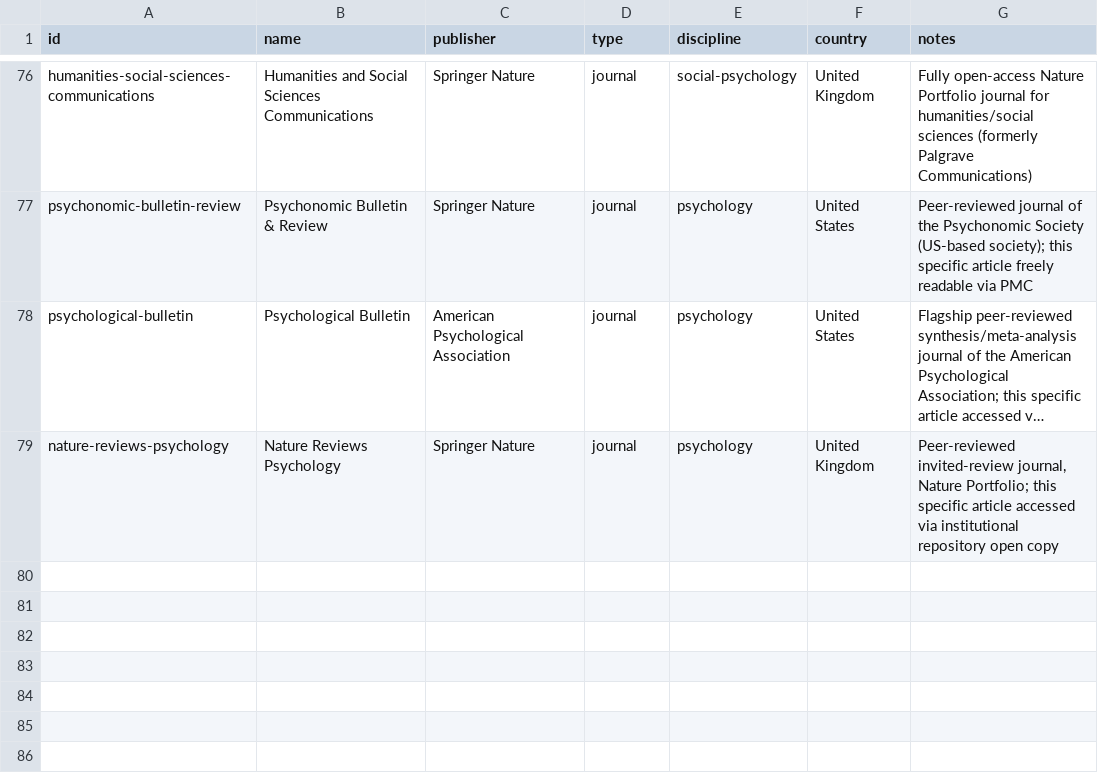
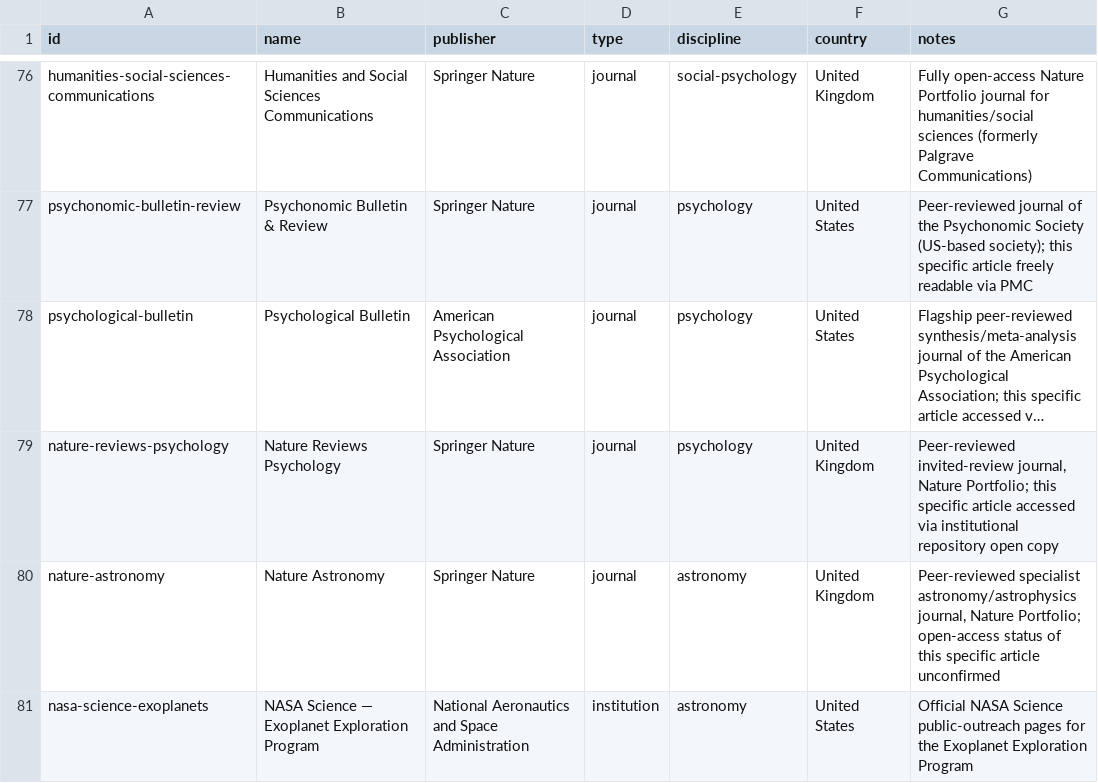
Before and after one commit to Kamaya22/recherche-hebdo, a CSV file: data/registry.csv, drawn as a sheet; only a part is shown, gaps mark what is left out; long unchanged cells end in …; the diff names each change by its address in the sheet, - before the commit and + after, or states it on an @@ line.

```diff
--- a/data/registry.csv
+++ b/data/registry.csv
+row 80: nature-astronomy | Nature Astronomy | Springer Nature | journal | astronomy | United Kingdom | Peer-reviewed specialist astronomy/astrophysics journal, Nature Portfolio; open-access status of this specific article unconfirmed
+row 81: nasa-science-exoplanets | NASA Science — Exoplanet Exploration Program | National Aeronautics and Space Administration | institution | astronomy | United States | Official NASA Science public-outreach pages for the Exoplanet Exploration Program
```
Also changed, not shown: 5 other files.
